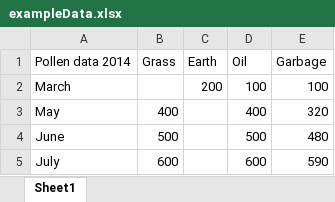
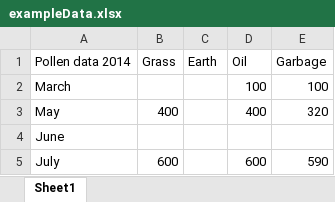
Before and after one commit to trschaeffer/PollenTool, an Excel workbook: exampleData.xlsx, sheet Sheet1, drawn as a sheet; values as stored, in another font and other column widths than the file's, no borders; the diff names each change by its address in the sheet, - before the commit and + after, or states it on an @@ line.

```diff
--- a/exampleData.xlsx (sheet Sheet1)
+++ b/exampleData.xlsx (sheet Sheet1)
-C2 (Earth): 200
+C2 (Earth): (empty)
-B4 (Grass): 500
+B4 (Grass): (empty)
-D4 (Oil): 500
+D4 (Oil): (empty)
-E4 (Garbage): 480
+E4 (Garbage): (empty)
```
Also changed, not shown: 4 other files.
